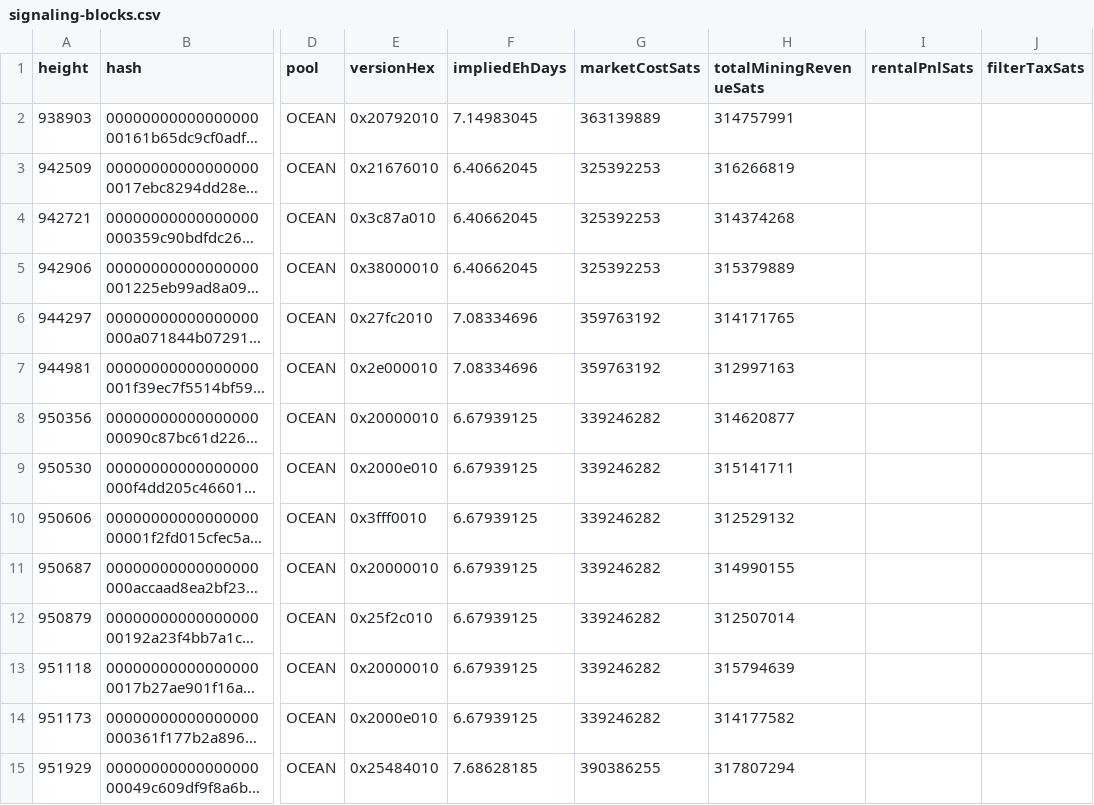
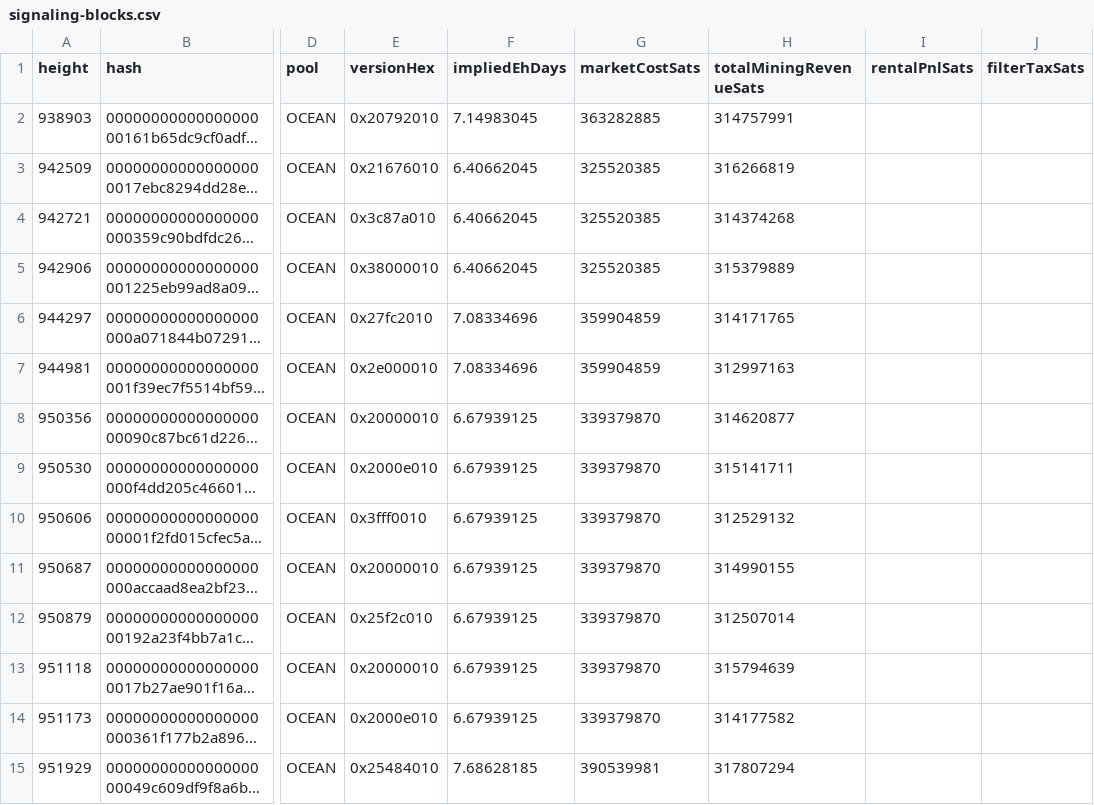
Before and after one commit to btcpavao/bip110-war-chest, a CSV file: public/data/signaling-blocks.csv, drawn as a sheet; only a part is shown, gaps mark what is left out; long unchanged cells end in …; the diff covers the shown part only; the diff names each change by its address in the sheet, - before the commit and + after, or states it on an @@ line.

```diff
--- a/public/data/signaling-blocks.csv
+++ b/public/data/signaling-blocks.csv
-G2 (marketCostSats): 363139889
+G2 (marketCostSats): 363282885
-G3:G5 (marketCostSats): 325392253
+G3:G5 (marketCostSats): 325520385
-G6:G7 (marketCostSats): 359763192
+G6:G7 (marketCostSats): 359904859
-G8:G14 (marketCostSats): 339246282
+G8:G14 (marketCostSats): 339379870
-G15 (marketCostSats): 390386255
+G15 (marketCostSats): 390539981
```
Also changed, not shown: 108 edited cells elsewhere in this file, 9 other files.
